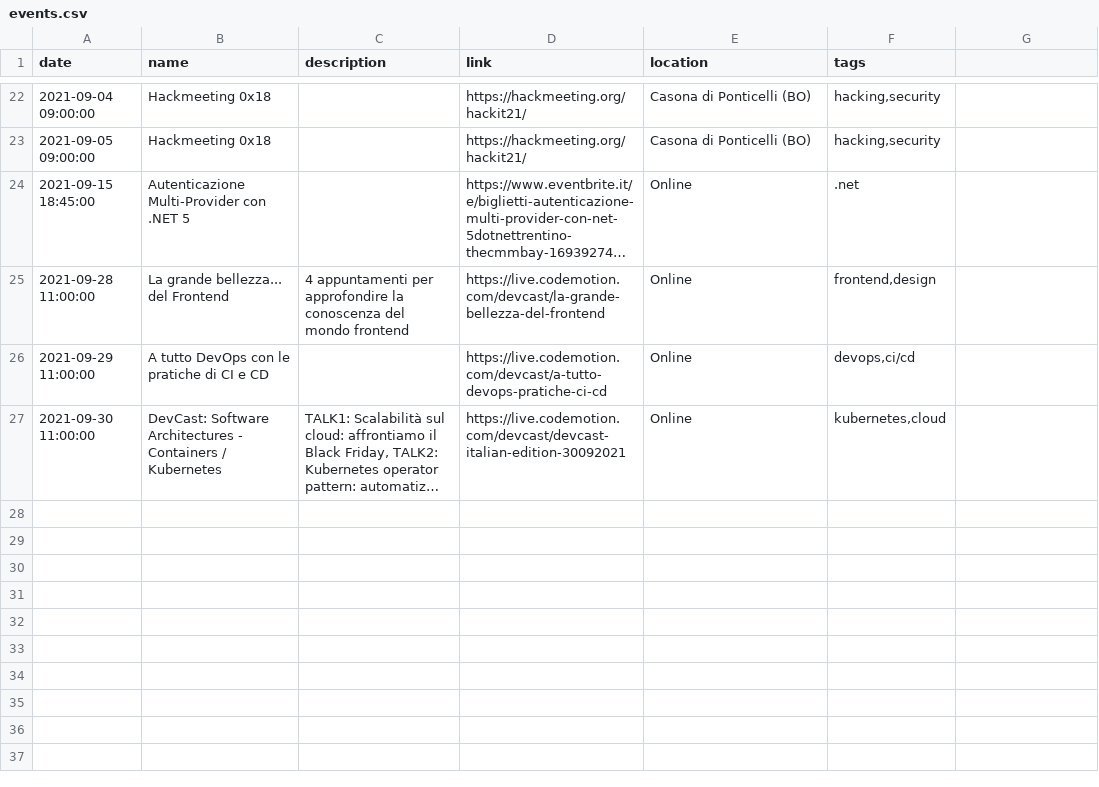
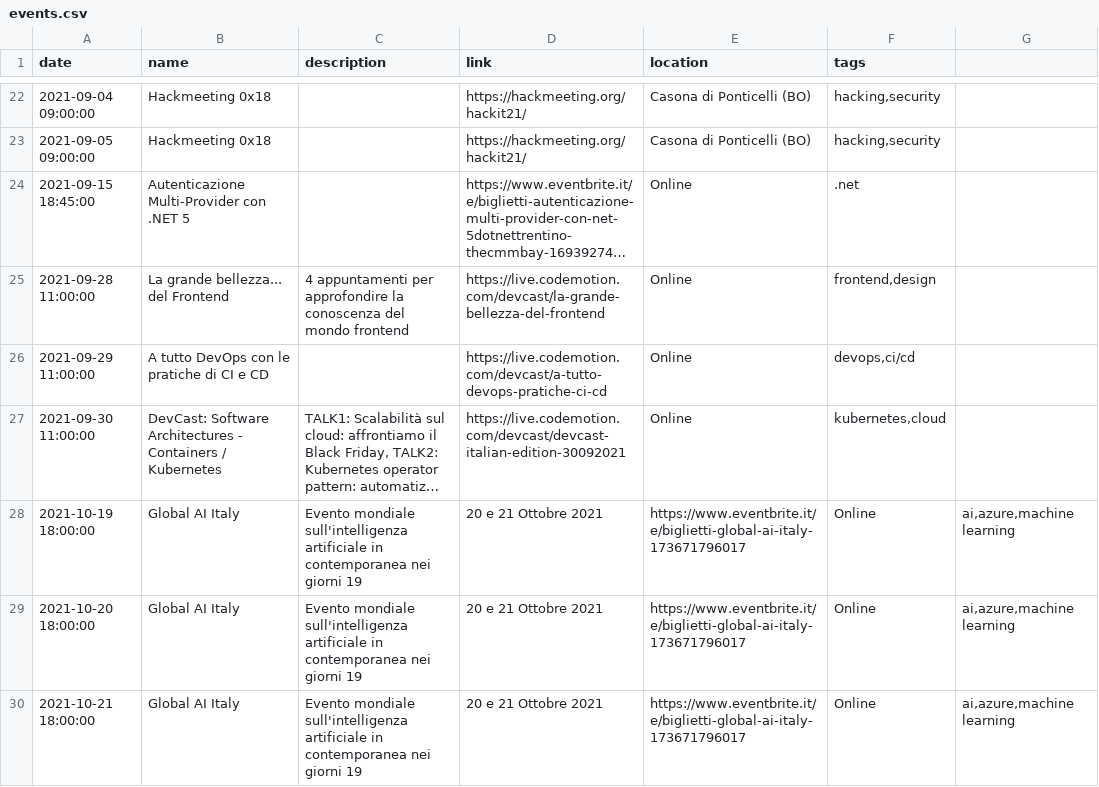
Before and after one commit to Defkon1/it-events, a CSV file: events/events.csv, drawn as a sheet; only a part is shown, gaps mark what is left out; long unchanged cells end in …; the diff names each change by its address in the sheet, - before the commit and + after, or states it on an @@ line.

Commit message:
Added Global AI Italy

```diff
--- a/events/events.csv
+++ b/events/events.csv
+row 28: 2021-10-19 18:00:00 | Global AI Italy | Evento mondiale sull'intelligenza artificiale in contemporanea nei giorni 19 | 20 e 21 Ottobre 2021 | https://www.eventbrite.it/e/biglietti-global-ai-italy-173671796017 | Online | ai,azure,machine learning
+row 29: 2021-10-20 18:00:00 | Global AI Italy | Evento mondiale sull'intelligenza artificiale in contemporanea nei giorni 19 | 20 e 21 Ottobre 2021 | https://www.eventbrite.it/e/biglietti-global-ai-italy-173671796017 | Online | ai,azure,machine learning
+row 30: 2021-10-21 18:00:00 | Global AI Italy | Evento mondiale sull'intelligenza artificiale in contemporanea nei giorni 19 | 20 e 21 Ottobre 2021 | https://www.eventbrite.it/e/biglietti-global-ai-italy-173671796017 | Online | ai,azure,machine learning
```
